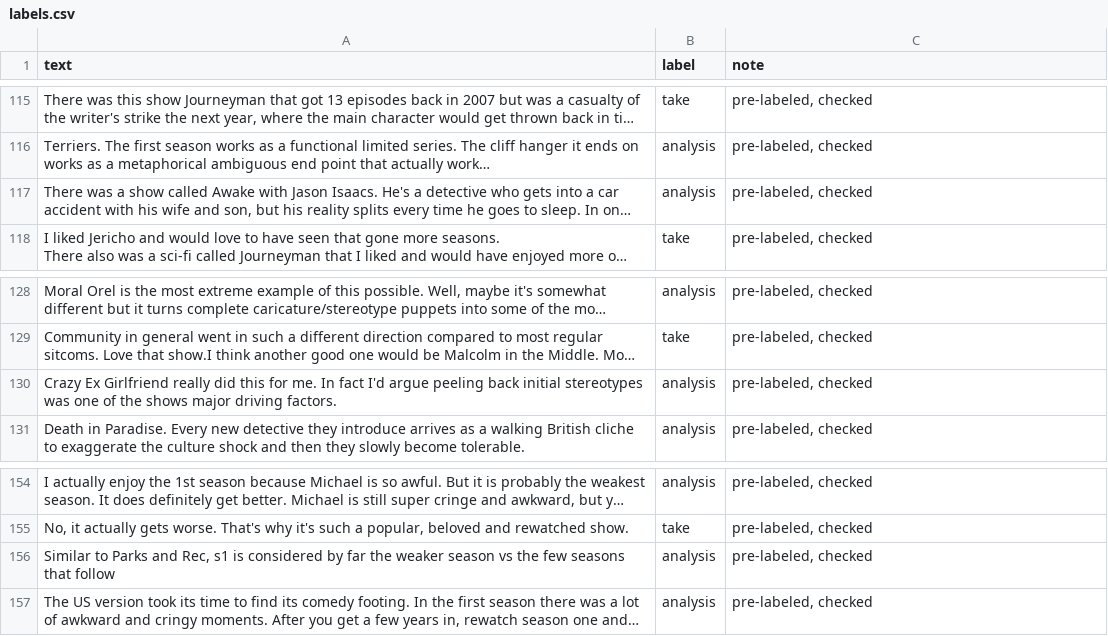
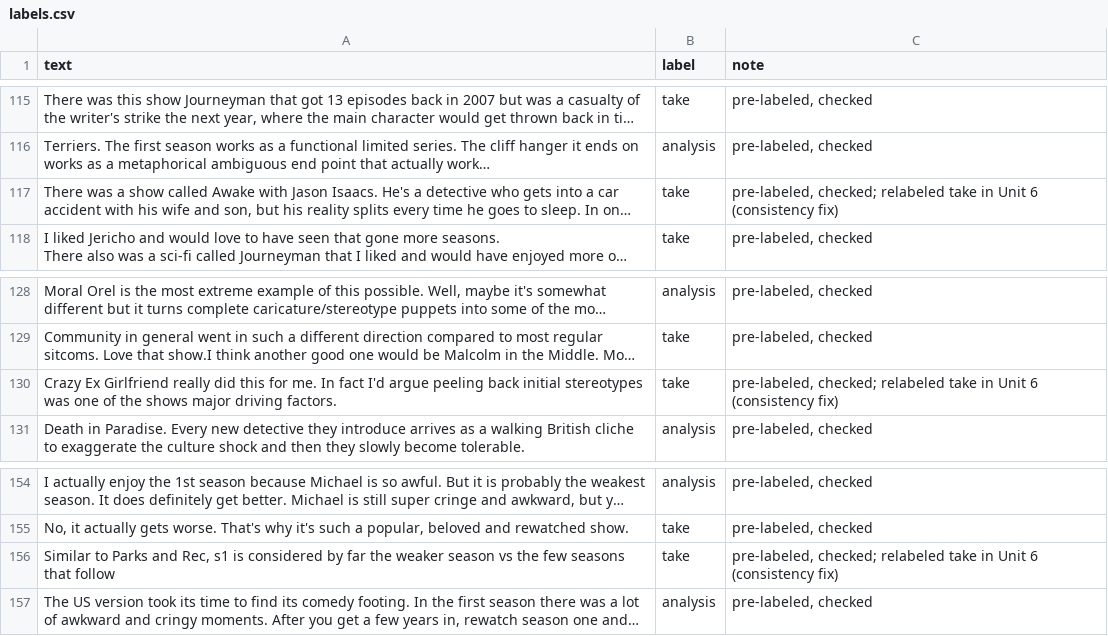
Before and after one commit to ggandham2203-del/ai201-project3-takemeter-starter-v2026, a CSV file: labels.csv, drawn as a sheet; only a part is shown, gaps mark what is left out; long unchanged cells end in …; the diff covers the shown part only; the diff names each change by its address in the sheet, - before the commit and + after, or states it on an @@ line.

Commit message:
Unit 6 Milestone 5: relabel 11 boundary rows (analysis->take) for consistency; set RUN_LABEL=after

```diff
--- a/labels.csv
+++ b/labels.csv
-B117 (label): analysis
+B117 (label): take
-C117 (note): pre-labeled, checked
+C117 (note): pre-labeled, checked; relabeled take in Unit 6 (consistency fix)
-B130 (label): analysis
+B130 (label): take
-C130 (note): pre-labeled, checked
+C130 (note): pre-labeled, checked; relabeled take in Unit 6 (consistency fix)
-B156 (label): analysis
+B156 (label): take
-C156 (note): pre-labeled, checked
+C156 (note): pre-labeled, checked; relabeled take in Unit 6 (consistency fix)
```
Also changed, not shown: 16 edited cells elsewhere in this file, 1 other file.
